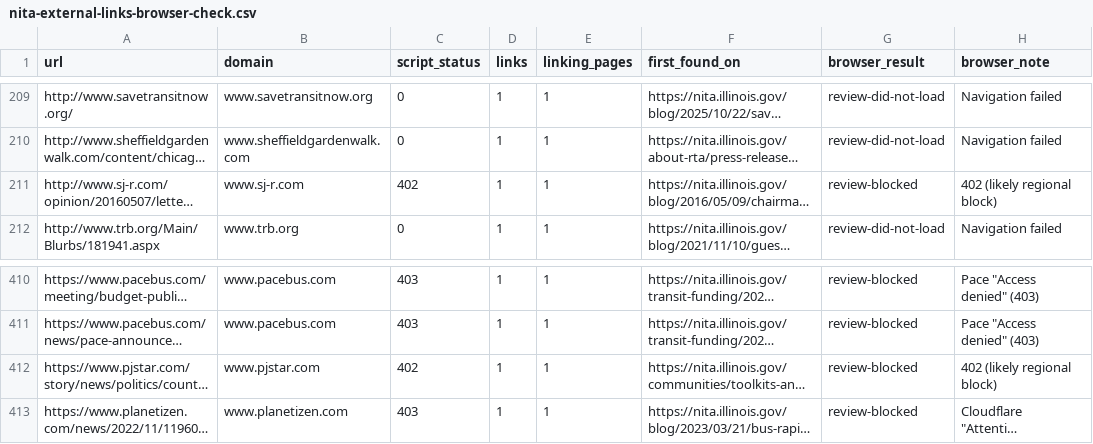
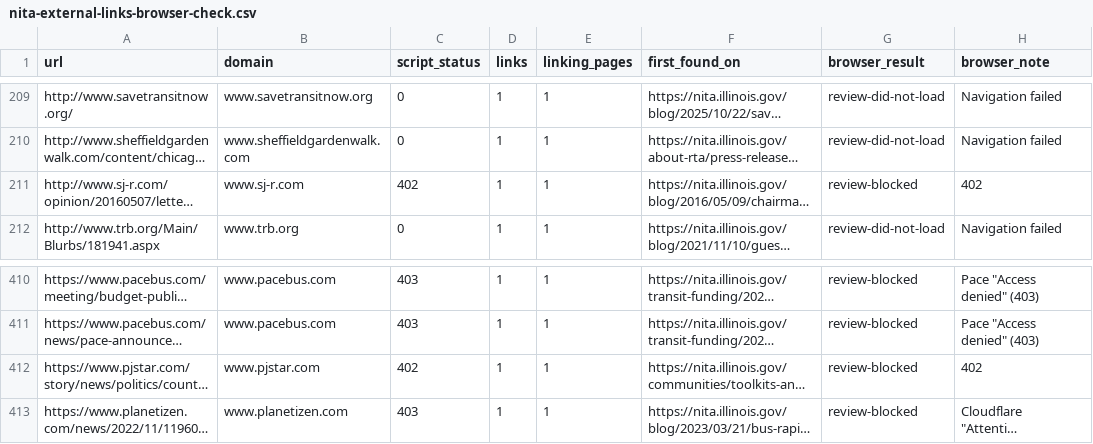
Before and after one commit to ignacio-vivot/nita-audit, a CSV file: evidence/crawls/link-discovery/2026-11-20/nita-external-links-browser-check.csv, drawn as a sheet; only a part is shown, gaps mark what is left out; long unchanged cells end in …; the diff names each change by its address in the sheet, - before the commit and + after, or states it on an @@ line.

```diff
--- a/evidence/crawls/link-discovery/2026-11-20/nita-external-links-browser-check.csv
+++ b/evidence/crawls/link-discovery/2026-11-20/nita-external-links-browser-check.csv
-H211 (browser_note): 402 (likely regional block)
+H211 (browser_note): 402
-H412 (browser_note): 402 (likely regional block)
+H412 (browser_note): 402
```
Also changed, not shown: evidence/crawls/link-discovery/2026-11-20/nita-external-links-pending-validation.csv, evidence/crawls/link-discovery/2026-11-20/nita-external-pending-domains.csv, 25 other files.
